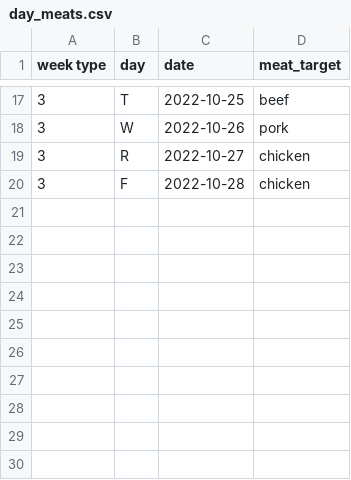
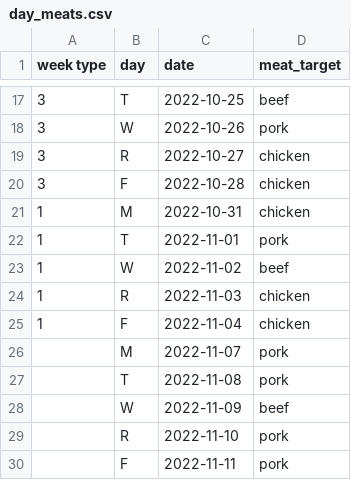
Before and after one commit to mikabr/scoops, a CSV file: survey/data/day_meats.csv, drawn as a sheet; only a part is shown, gaps mark what is left out; the diff names each change by its address in the sheet, - before the commit and + after, or states it on an @@ line.

Commit message:
update survey analysis with all weeks; cleaner outputs/plots; exploratory analyses

```diff
--- a/survey/data/day_meats.csv
+++ b/survey/data/day_meats.csv
+row 21: 1 | M | 2022-10-31 | chicken
+row 22: 1 | T | 2022-11-01 | pork
+row 23: 1 | W | 2022-11-02 | beef
+row 24: 1 | R | 2022-11-03 | chicken
+row 25: 1 | F | 2022-11-04 | chicken
+row 26:  | M | 2022-11-07 | pork
+row 27:  | T | 2022-11-08 | pork
+row 28:  | W | 2022-11-09 | beef
+row 29:  | R | 2022-11-10 | pork
+row 30:  | F | 2022-11-11 | pork
```
Also changed, not shown: 14 other files.
